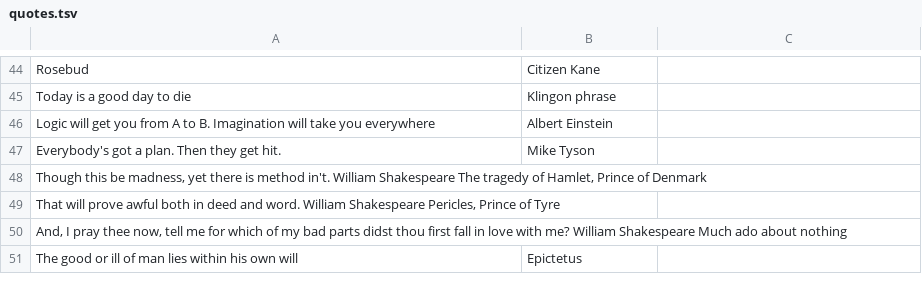
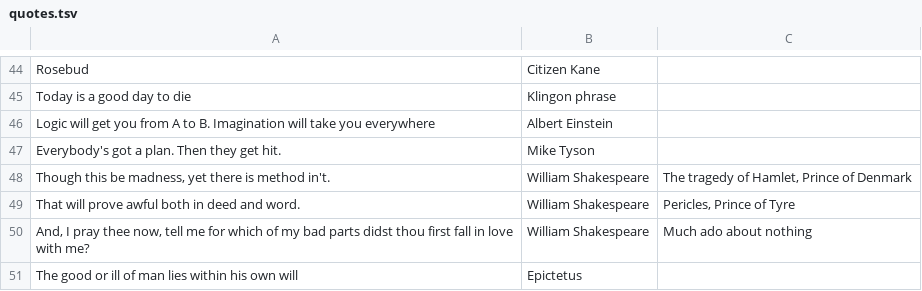
Before and after one commit to chosenbreed37/quotes, a TSV file: data/quotes.tsv, drawn as a sheet; only a part is shown, gaps mark what is left out.

```diff
--- a/data/quotes.tsv
+++ b/data/quotes.tsv
@@ -47,5 +47,5 @@ Logic will get you from A to B. Imagination will take you everywhere	Albert Eins
 Everybody's got a plan. Then they get hit.	Mike Tyson	
-Though this be madness, yet there is method in't. William Shakespeare The tragedy of Hamlet, Prince of Denmark
-That will prove awful both in deed and word.  William Shakespeare Pericles, Prince of Tyre
-And, I pray thee now, tell me for which of my bad parts didst thou first fall in love with me?  William Shakespeare Much ado about nothing
+Though this be madness, yet there is method in't.	William Shakespeare	The tragedy of Hamlet, Prince of Denmark
+That will prove awful both in deed and word.	William Shakespeare	Pericles, Prince of Tyre
+And, I pray thee now, tell me for which of my bad parts didst thou first fall in love with me?	William Shakespeare	Much ado about nothing
 The good or ill of man lies within his own will	Epictetus
```
Also changed, not shown: 13 other files.
